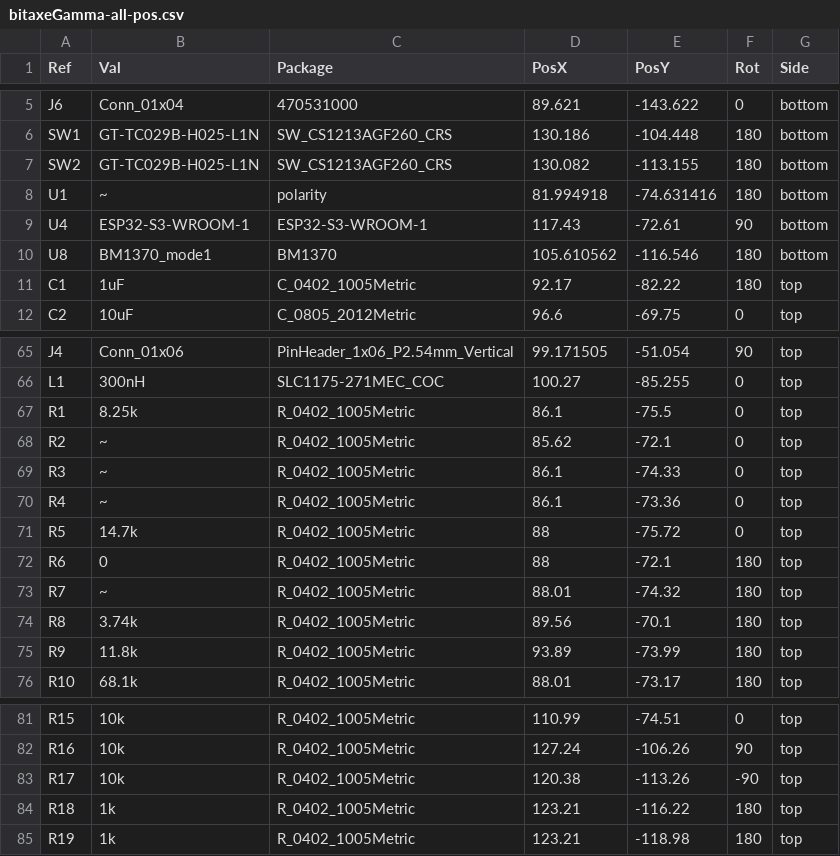
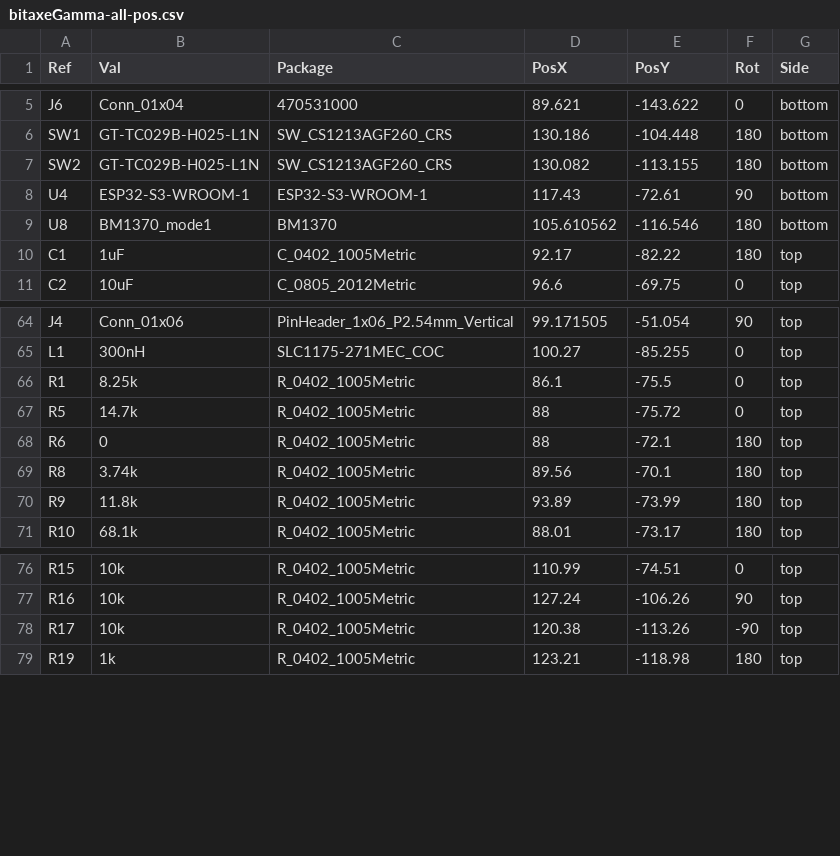
Before and after one commit to TinyChipHub/bitaxeGamma-TCH, a CSV file: Manufacturing Files/bitaxeGamma-all-pos.csv, drawn as a sheet; only a part is shown, gaps mark what is left out; the diff names each change by its address in the sheet, - before the commit and + after, or states it on an @@ line.

```diff
--- a/Manufacturing Files/bitaxeGamma-all-pos.csv
+++ b/Manufacturing Files/bitaxeGamma-all-pos.csv
-row 8: U1 | ~ | polarity | 81.994918 | -74.631416 | 180 | bottom
-row 68: R2 | ~ | R_0402_1005Metric | 85.62 | -72.1 | 0 | top
-row 69: R3 | ~ | R_0402_1005Metric | 86.1 | -74.33 | 0 | top
-row 70: R4 | ~ | R_0402_1005Metric | 86.1 | -73.36 | 0 | top
-row 73: R7 | ~ | R_0402_1005Metric | 88.01 | -74.32 | 180 | top
-row 84: R18 | 1k | R_0402_1005Metric | 123.21 | -116.22 | 180 | top
```
Also changed, not shown: 2 other files.
